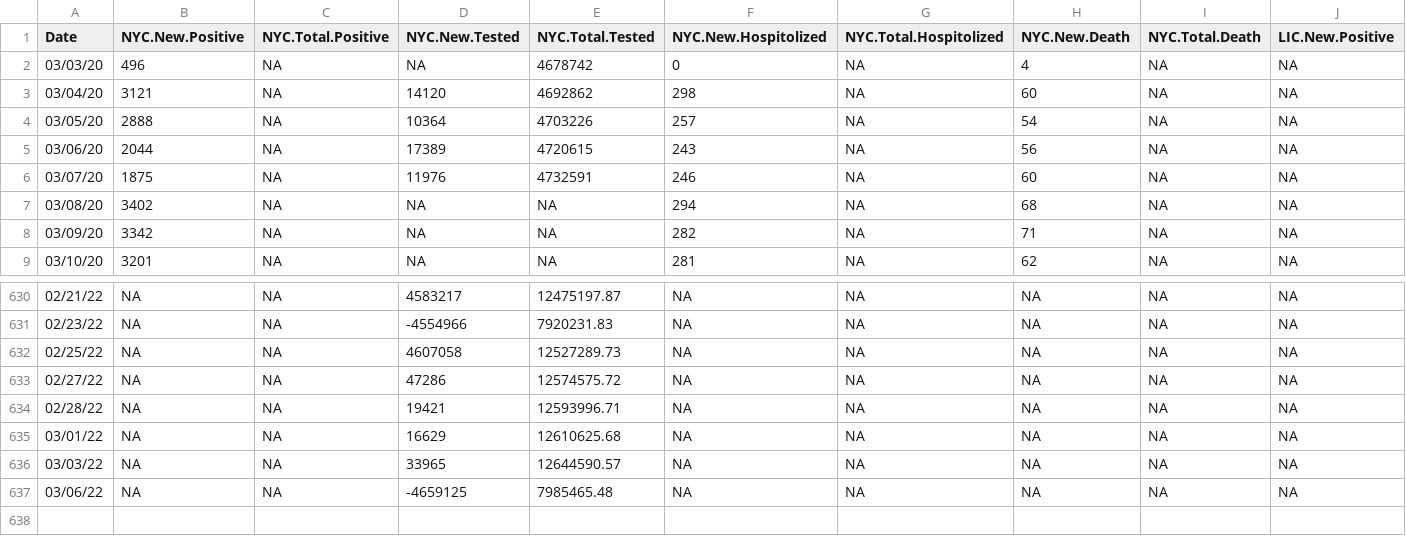
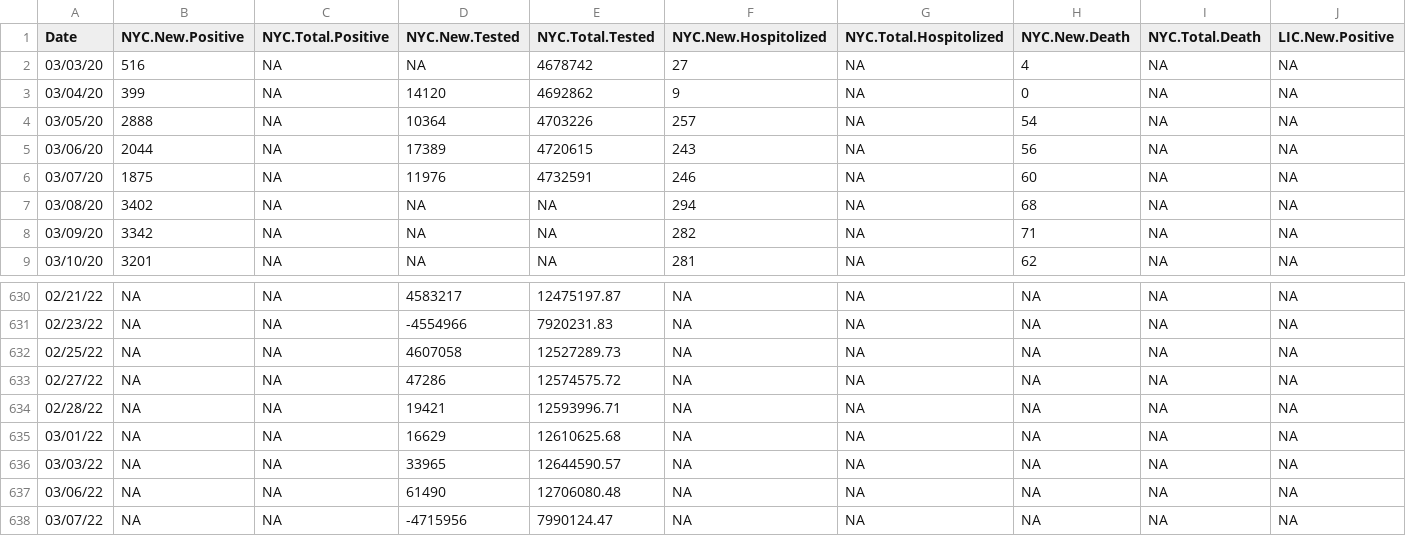
Before and after one commit to haidexs/COVID-19-NYS, a CSV file: NYC_dataset.csv, drawn as a sheet; only a part is shown, gaps mark what is left out; rows hold the shown columns only; the diff names each change by its address in the sheet, - before the commit and + after, or states it on an @@ line.

```diff
--- a/NYC_dataset.csv
+++ b/NYC_dataset.csv
-B2 (NYC.New.Positive): 496
+B2 (NYC.New.Positive): 516
-F2 (NYC.New.Hospitolized): 0
+F2 (NYC.New.Hospitolized): 27
-B3 (NYC.New.Positive): 3121
+B3 (NYC.New.Positive): 399
-F3 (NYC.New.Hospitolized): 298
+F3 (NYC.New.Hospitolized): 9
-H3 (NYC.New.Death): 60
+H3 (NYC.New.Death): 0
-D637 (NYC.New.Tested): -4659125
+D637 (NYC.New.Tested): 61490
-E637 (NYC.Total.Tested): 7985465.48
+E637 (NYC.Total.Tested): 12706080.48
+row 638: 03/07/22 | NA | NA | -4715956 | 7990124.47 | NA | NA | NA | NA | NA
```
Also changed, not shown: NYS_dataset.csv, today.csv, 2 other files.
